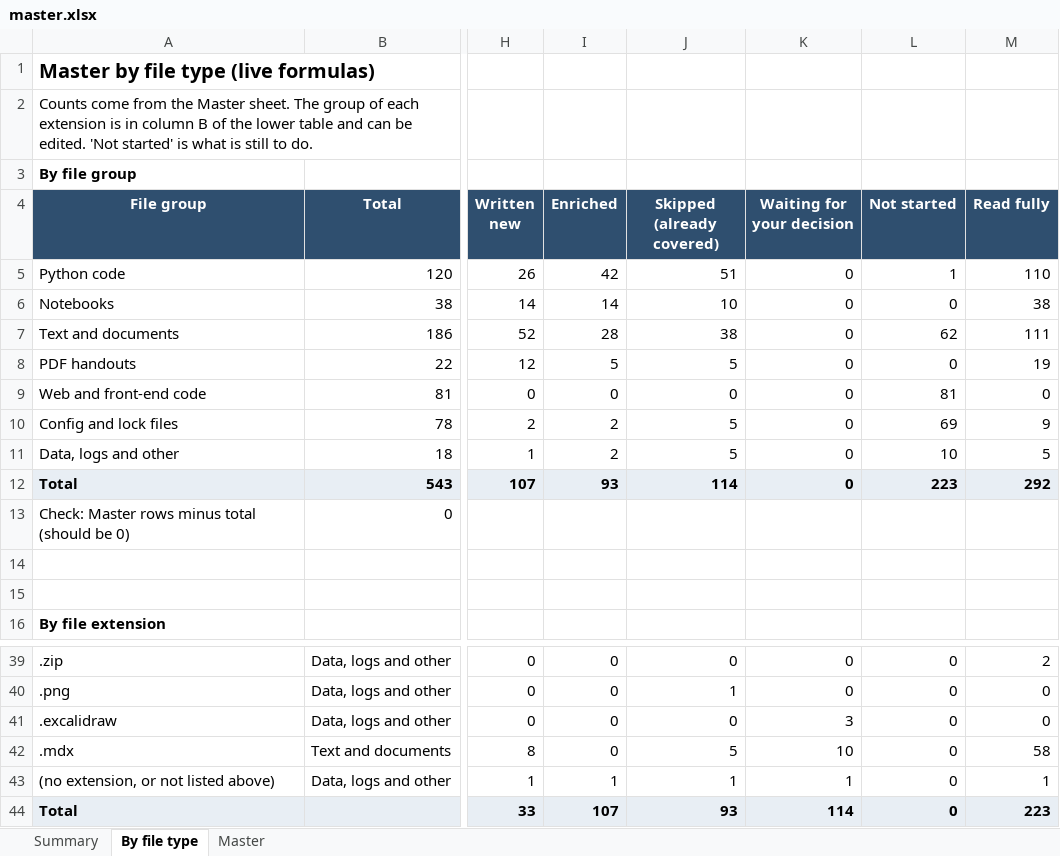
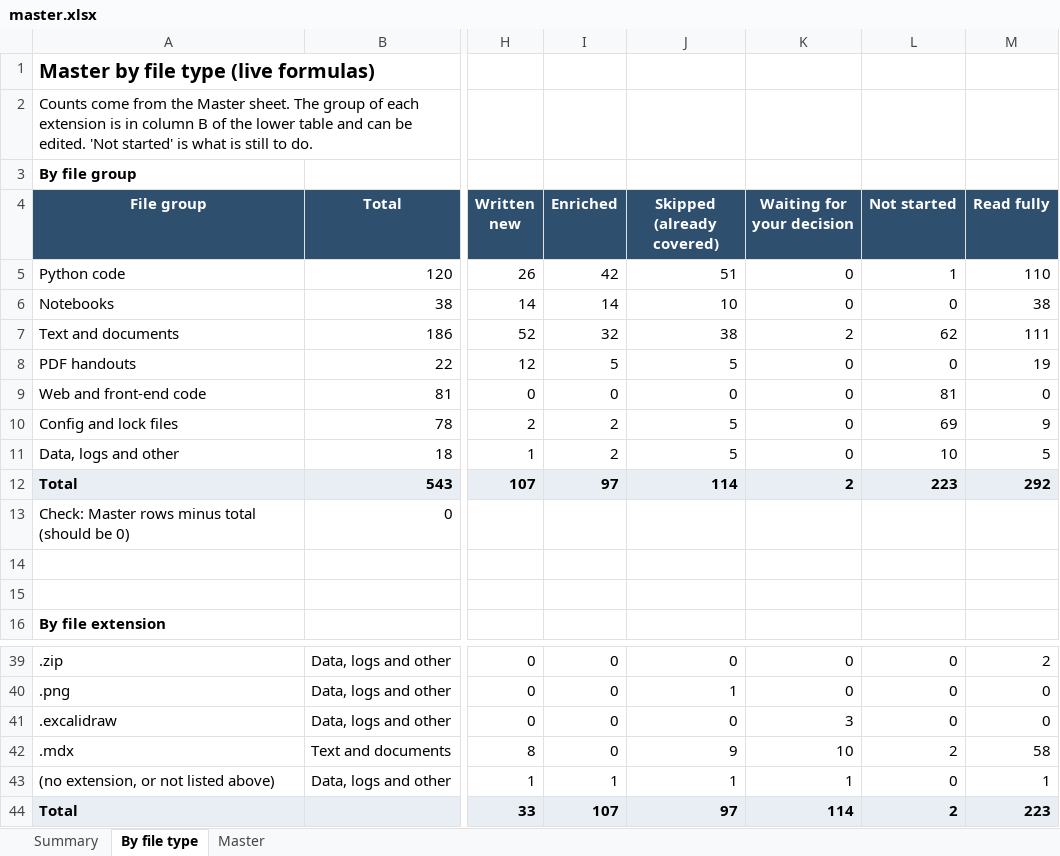
Before and after one commit to kiaanwankhede/MyNotes, an Excel workbook: master/master.xlsx, sheet By file type, drawn as a sheet; only a part is shown, gaps mark what is left out; values as stored, in another font and other column widths than the file's, no borders; the diff names each change by its address in the sheet, - before the commit and + after, or states it on an @@ line.

```diff
--- a/master/master.xlsx (sheet By file type)
+++ b/master/master.xlsx (sheet By file type)
-I7 (Enriched): 28
+I7 (Enriched): 32
-K7 (Waiting for your decision): 0
+K7 (Waiting for your decision): 2
-I12 (Enriched): 93
+I12 (Enriched): 97
-K12 (Waiting for your decision): 0
+K12 (Waiting for your decision): 2
-J42 (Skipped (already covered)): 5
+J42 (Skipped (already covered)): 9
-L42 (Not started): 0
+L42 (Not started): 2
-J44 (Skipped (already covered)): 93
+J44 (Skipped (already covered)): 97
-L44 (Not started): 0
+L44 (Not started): 2
```
Also changed, not shown: sheet Master.
